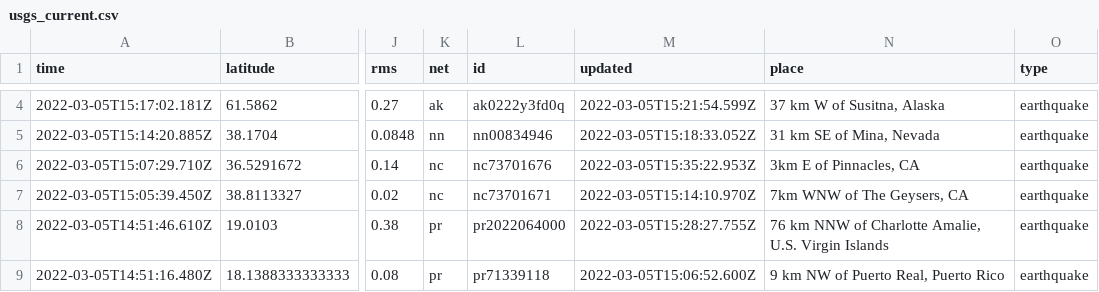
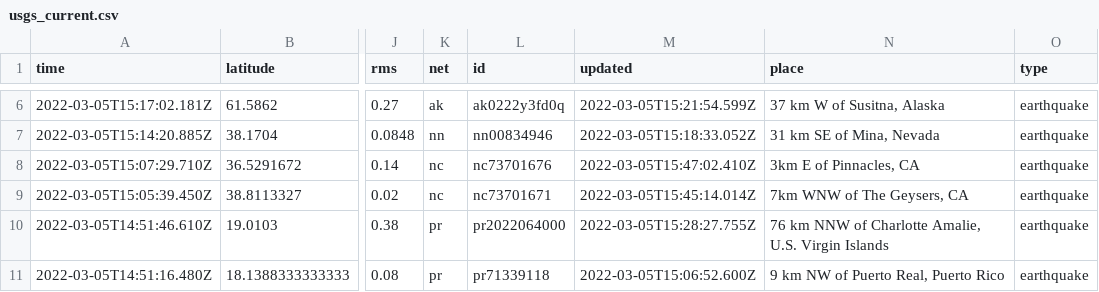
Before and after one commit to johnstont05/nicar22-github-actions, a CSV file: usgs_current.csv, drawn as a sheet; only a part is shown, gaps mark what is left out; addresses are those after the commit; the diff covers the shown part only; the diff names each change by its address in the sheet, - before the commit and + after, or states it on an @@ line.

```diff
--- a/usgs_current.csv
+++ b/usgs_current.csv
-M8 (updated): 2022-03-05T15:35:22.953Z
+M8 (updated): 2022-03-05T15:47:02.410Z
-M9 (updated): 2022-03-05T15:14:10.970Z
+M9 (updated): 2022-03-05T15:45:14.014Z
```
Also changed, not shown: 2 added rows, 1 removed row and 12 edited cells elsewhere in this file, usgs_main.csv.
